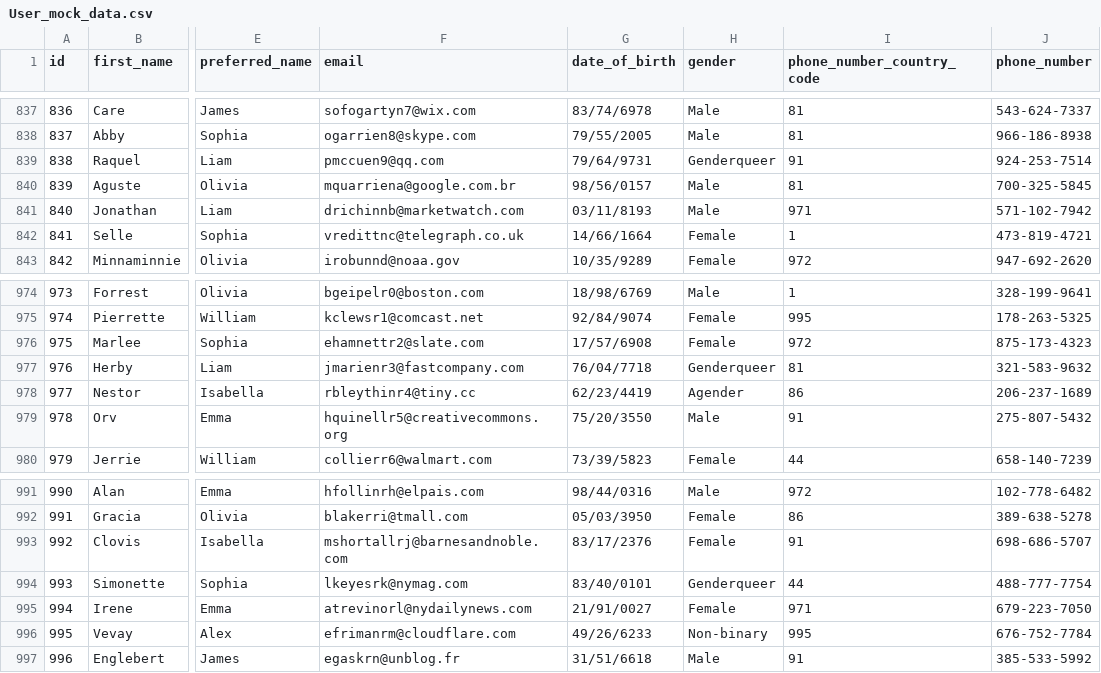
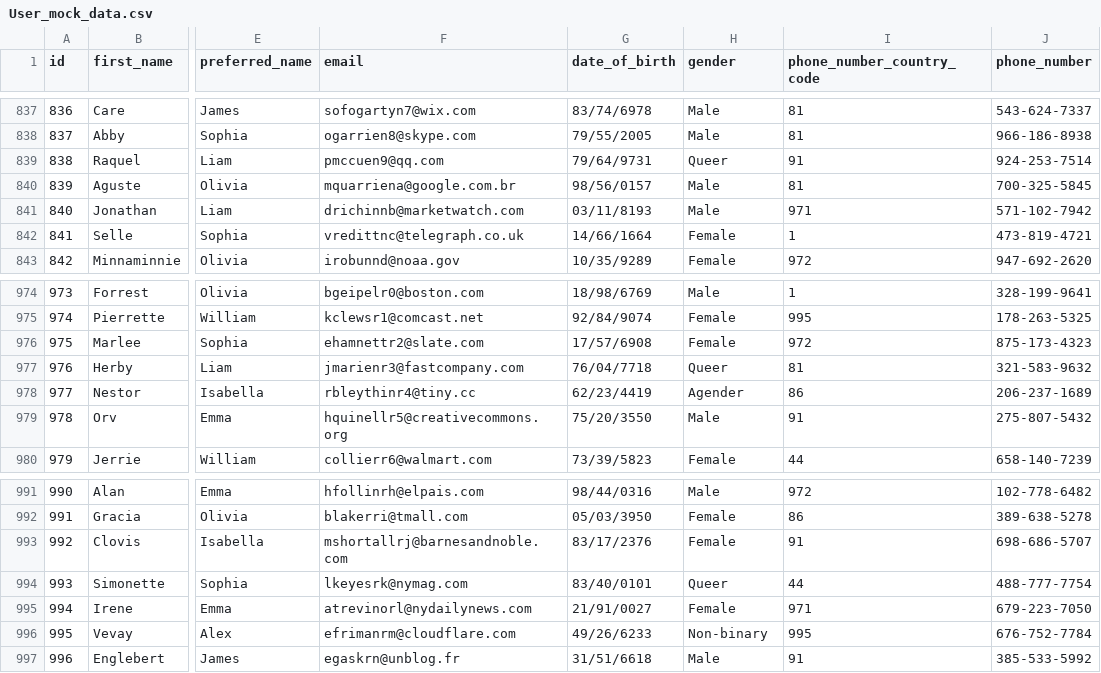
Before and after one commit to cuhacking/2025, a CSV file: apps/portal/public/User_mock_data.csv, drawn as a sheet; only a part is shown, gaps mark what is left out; the diff covers the shown part only; the diff names each change by its address in the sheet, - before the commit and + after, or states it on an @@ line.

```diff
--- a/apps/portal/public/User_mock_data.csv
+++ b/apps/portal/public/User_mock_data.csv
-H839 (gender): Genderqueer
+H839 (gender): Queer
-H977 (gender): Genderqueer
+H977 (gender): Queer
-H994 (gender): Genderqueer
+H994 (gender): Queer
```
Also changed, not shown: 11 edited cells elsewhere in this file.
